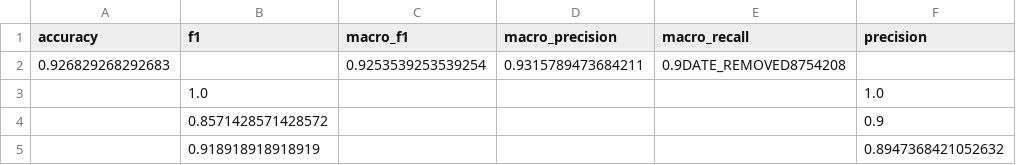
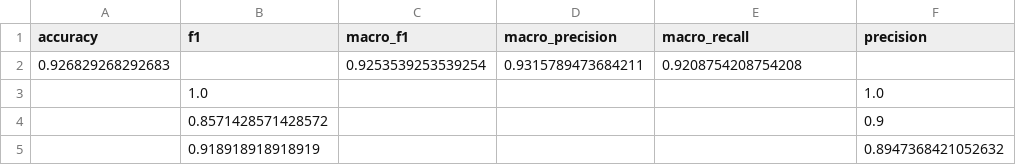
Before and after one commit to thkuhiu-ops/healthproject-ai-abcd-open, a CSV file: model/metrics_pack_verified/tables/model_a_metrics_recomputed.csv, drawn as a sheet; only a part is shown; the diff names each change by its address in the sheet, - before the commit and + after, or states it on an @@ line.

```diff
--- a/model/metrics_pack_verified/tables/model_a_metrics_recomputed.csv
+++ b/model/metrics_pack_verified/tables/model_a_metrics_recomputed.csv
-E2 (macro_recall): 0.9DATE_REMOVED8754208
+E2 (macro_recall): 0.9208754208754208
```
Also changed, not shown: model/tables/abc_v0_2_internal_a_b_c_outputs.csv, model/tables/abc_v0_2_pc_mcu_frame_outputs_and_errors.csv, 15 other files.
